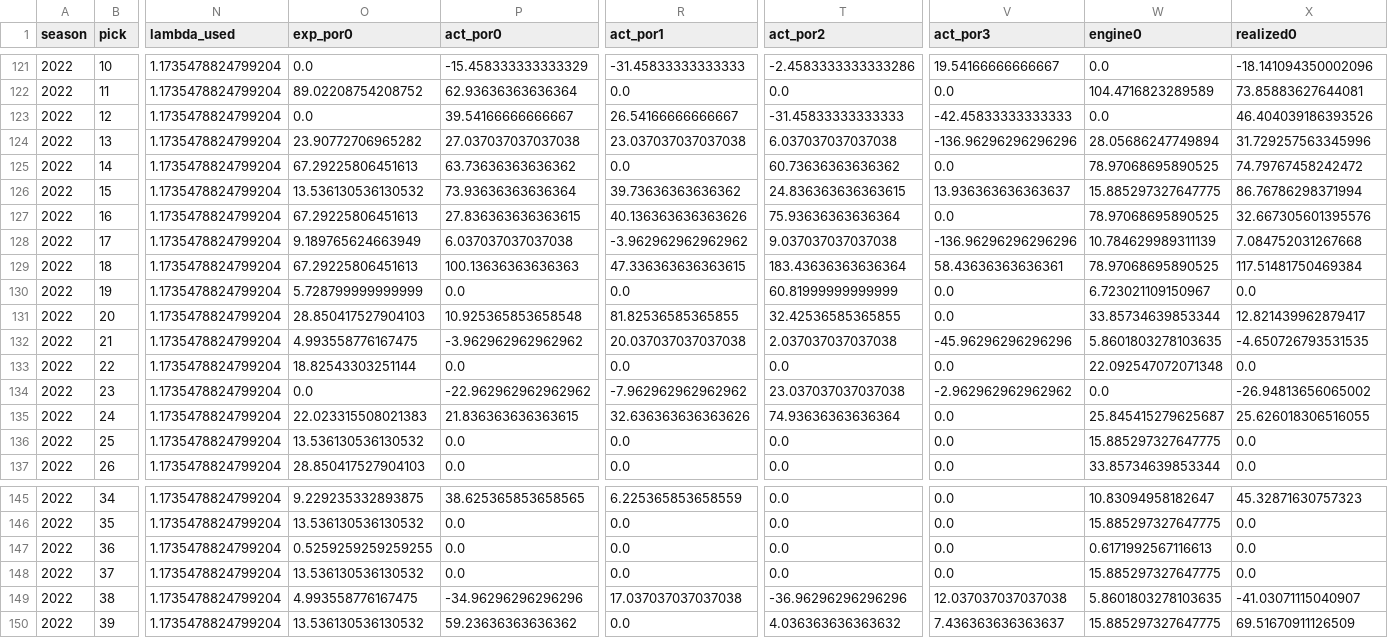
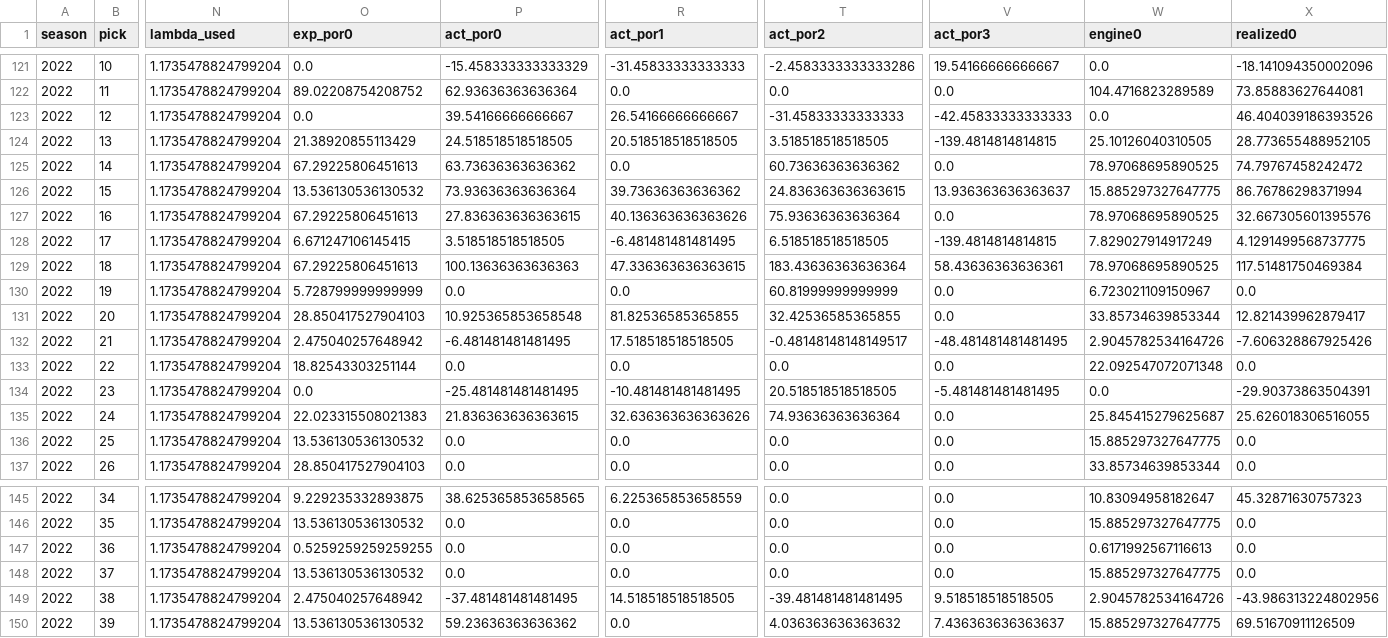
Before and after one commit to jdant19/dynasty-front-office, a CSV file: data/processed/val_auction_backtest.csv, drawn as a sheet; only a part is shown, gaps mark what is left out; the diff covers the shown part only; the diff names each change by its address in the sheet, - before the commit and + after, or states it on an @@ line.

```diff
--- a/data/processed/val_auction_backtest.csv
+++ b/data/processed/val_auction_backtest.csv
-O124 (exp_por0): 23.90772706965282
+O124 (exp_por0): 21.38920855113429
-P124 (act_por0): 27.037037037037038
+P124 (act_por0): 24.518518518518505
-R124 (act_por1): 23.037037037037038
+R124 (act_por1): 20.518518518518505
-T124 (act_por2): 6.037037037037038
+T124 (act_por2): 3.518518518518505
-V124 (act_por3): -136.96296296296296
+V124 (act_por3): -139.4814814814815
-W124 (engine0): 28.05686247749894
+W124 (engine0): 25.10126040310505
-X124 (realized0): 31.729257563345996
+X124 (realized0): 28.773655488952105
-O128 (exp_por0): 9.189765624663949
+O128 (exp_por0): 6.671247106145415
-P128 (act_por0): 6.037037037037038
+P128 (act_por0): 3.518518518518505
-R128 (act_por1): -3.962962962962962
+R128 (act_por1): -6.481481481481495
-T128 (act_por2): 9.037037037037038
+T128 (act_por2): 6.518518518518505
-V128 (act_por3): -136.96296296296296
+V128 (act_por3): -139.4814814814815
-W128 (engine0): 10.784629989311139
+W128 (engine0): 7.829027914917249
-X128 (realized0): 7.084752031267668
+X128 (realized0): 4.1291499568737775
-O132 (exp_por0): 4.993558776167475
+O132 (exp_por0): 2.475040257648942
-P132 (act_por0): -3.962962962962962
+P132 (act_por0): -6.481481481481495
-R132 (act_por1): 20.037037037037038
+R132 (act_por1): 17.518518518518505
-T132 (act_por2): 2.037037037037038
+T132 (act_por2): -0.48148148148149517
-V132 (act_por3): -45.96296296296296
+V132 (act_por3): -48.481481481481495
-W132 (engine0): 5.8601803278103635
+W132 (engine0): 2.9045782534164726
-X132 (realized0): -4.650726793531535
+X132 (realized0): -7.606328867925426
-P134 (act_por0): -22.962962962962962
+P134 (act_por0): -25.481481481481495
-R134 (act_por1): -7.962962962962962
+R134 (act_por1): -10.481481481481495
-T134 (act_por2): 23.037037037037038
+T134 (act_por2): 20.518518518518505
-V134 (act_por3): -2.962962962962962
+V134 (act_por3): -5.481481481481495
-X134 (realized0): -26.94813656065002
+X134 (realized0): -29.90373863504391
-O149 (exp_por0): 4.993558776167475
+O149 (exp_por0): 2.475040257648942
-P149 (act_por0): -34.96296296296296
+P149 (act_por0): -37.481481481481495
-R149 (act_por1): 17.037037037037038
+R149 (act_por1): 14.518518518518505
-T149 (act_por2): -36.96296296296296
+T149 (act_por2): -39.481481481481495
-V149 (act_por3): 12.037037037037038
+V149 (act_por3): 9.518518518518505
-W149 (engine0): 5.8601803278103635
+W149 (engine0): 2.9045782534164726
-X149 (realized0): -41.03071115040907
+X149 (realized0): -43.986313224802956
```
Also changed, not shown: 165 edited cells elsewhere in this file, data/processed/dial.csv, data/processed/ours_jordan.csv, 20 other files.
